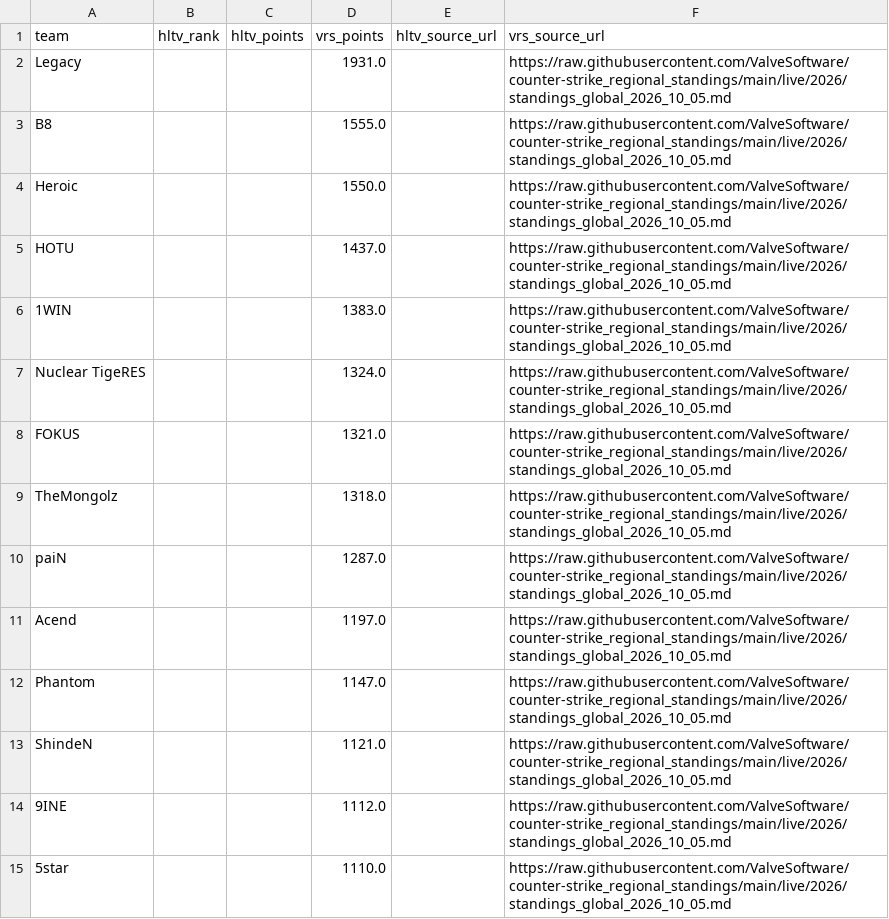
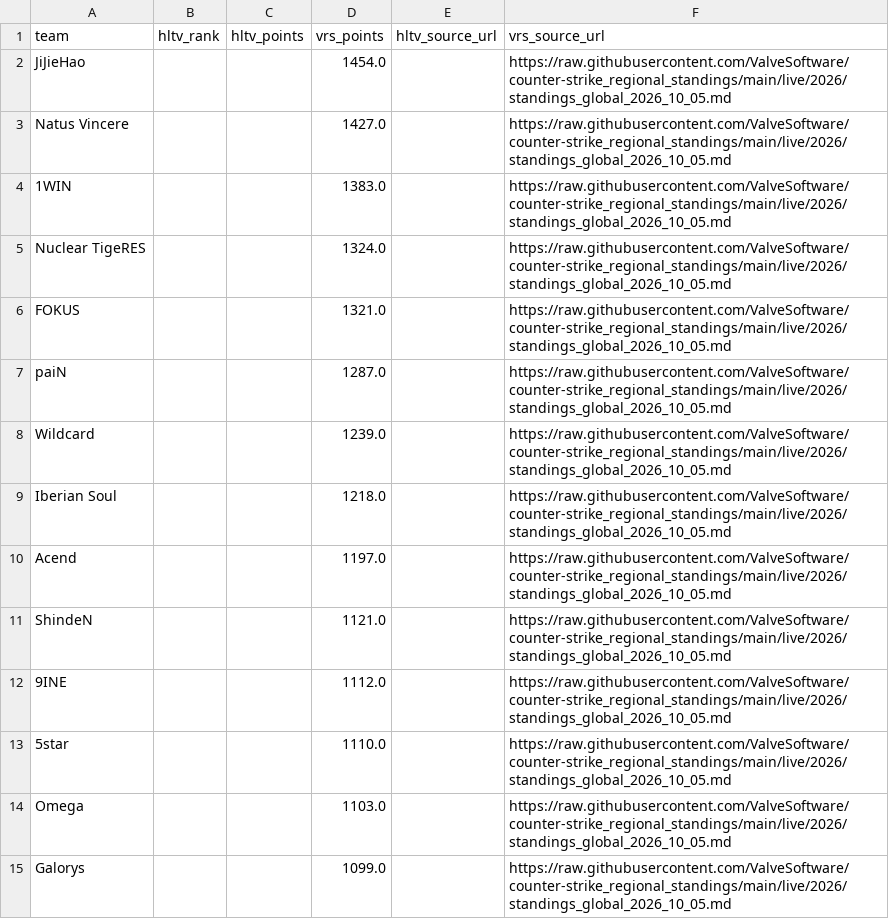
Before and after one commit to buffedlizard55-lab/MaltaProj1, a CSV file: refresh/data/ratings.csv, drawn as a sheet; only a part is shown; the shorter side is filled out with more unchanged rows; the diff covers the shown part only.

```diff
--- a/refresh/data/ratings.csv
+++ b/refresh/data/ratings.csv
@@ -1,6 +1,4 @@
 team,hltv_rank,hltv_points,vrs_points,hltv_source_url,vrs_source_url
-Legacy,,,1931.0,,https://raw.githubusercontent.com/ValveSoftware/counter-strike_regional_standings/main/live/2026/standings_global_2026_10_05.md
-B8,,,1555.0,,https://raw.githubusercontent.com/ValveSoftware/counter-strike_regional_standings/main/live/2026/standings_global_2026_10_05.md
-Heroic,,,1550.0,,https://raw.githubusercontent.com/ValveSoftware/counter-strike_regional_standings/main/live/2026/standings_global_2026_10_05.md
-HOTU,,,1437.0,,https://raw.githubusercontent.com/ValveSoftware/counter-strike_regional_standings/main/live/2026/standings_global_2026_10_05.md
+JiJieHao,,,1454.0,,https://raw.githubusercontent.com/ValveSoftware/counter-strike_regional_standings/main/live/2026/standings_global_2026_10_05.md
+Natus Vincere,,,1427.0,,https://raw.githubusercontent.com/ValveSoftware/counter-strike_regional_standings/main/live/2026/standings_global_2026_10_05.md
 1WIN,,,1383.0,,https://raw.githubusercontent.com/ValveSoftware/counter-strike_regional_standings/main/live/2026/standings_global_2026_10_05.md
@@ -8,6 +6,6 @@ Nuclear TigeRES,,,1324.0,,https://raw.githubusercontent.com/ValveSoftware/counte
 FOKUS,,,1321.0,,https://raw.githubusercontent.com/ValveSoftware/counter-strike_regional_standings/main/live/2026/standings_global_2026_10_05.md
-TheMongolz,,,1318.0,,https://raw.githubusercontent.com/ValveSoftware/counter-strike_regional_standings/main/live/2026/standings_global_2026_10_05.md
 paiN,,,1287.0,,https://raw.githubusercontent.com/ValveSoftware/counter-strike_regional_standings/main/live/2026/standings_global_2026_10_05.md
+Wildcard,,,1239.0,,https://raw.githubusercontent.com/ValveSoftware/counter-strike_regional_standings/main/live/2026/standings_global_2026_10_05.md
+Iberian Soul,,,1218.0,,https://raw.githubusercontent.com/ValveSoftware/counter-strike_regional_standings/main/live/2026/standings_global_2026_10_05.md
 Acend,,,1197.0,,https://raw.githubusercontent.com/ValveSoftware/counter-strike_regional_standings/main/live/2026/standings_global_2026_10_05.md
-Phantom,,,1147.0,,https://raw.githubusercontent.com/ValveSoftware/counter-strike_regional_standings/main/live/2026/standings_global_2026_10_05.md
 ShindeN,,,1121.0,,https://raw.githubusercontent.com/ValveSoftware/counter-strike_regional_standings/main/live/2026/standings_global_2026_10_05.md
```
Also changed, not shown: 7 added rows and 10 removed rows elsewhere in this file, refresh/data/current.csv, today/data/current.csv, 24 other files.
